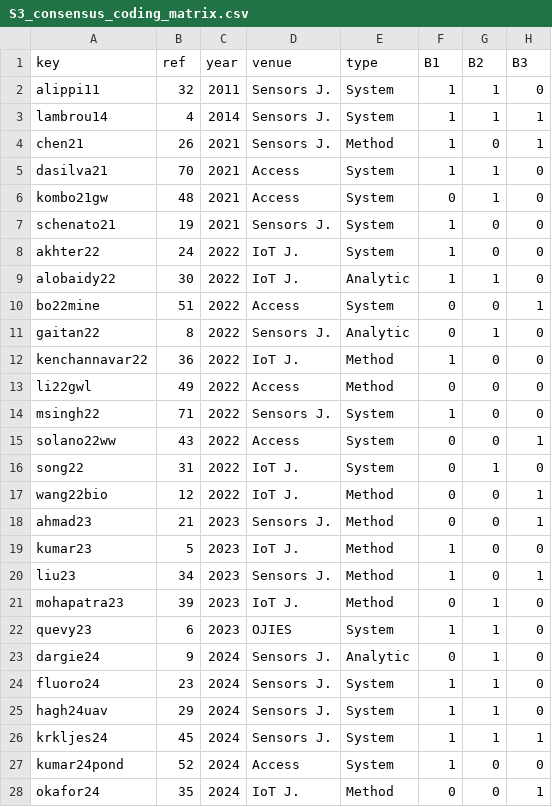
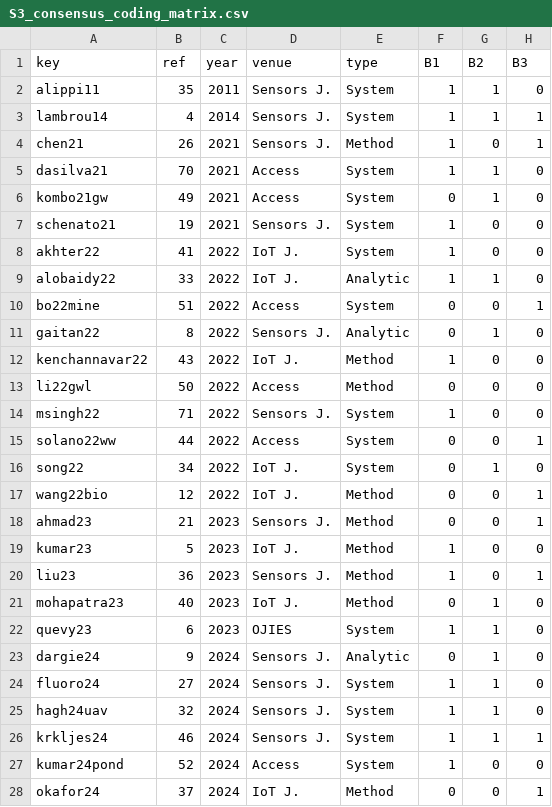
Before and after one commit to raghuveersinghdhaka/iot-wqm-reliability-survey, a CSV file: S3_consensus_coding_matrix.csv, drawn as a sheet; only a part is shown; the diff covers the shown part only; the diff names each change by its address in the sheet, - before the commit and + after, or states it on an @@ line.

```diff
--- a/S3_consensus_coding_matrix.csv
+++ b/S3_consensus_coding_matrix.csv
-B2 (ref): 32
+B2 (ref): 35
-B6 (ref): 48
+B6 (ref): 49
-B8 (ref): 24
+B8 (ref): 41
-B9 (ref): 30
+B9 (ref): 33
-B12 (ref): 36
+B12 (ref): 43
-B13 (ref): 49
+B13 (ref): 50
-B15 (ref): 43
+B15 (ref): 44
-B16 (ref): 31
+B16 (ref): 34
-B20 (ref): 34
+B20 (ref): 36
-B21 (ref): 39
+B21 (ref): 40
-B24 (ref): 23
+B24 (ref): 27
-B25 (ref): 29
+B25 (ref): 32
-B26 (ref): 45
+B26 (ref): 46
-B28 (ref): 35
+B28 (ref): 37
```
Also changed, not shown: 8 edited cells elsewhere in this file, S2_inclusion_log.csv.
